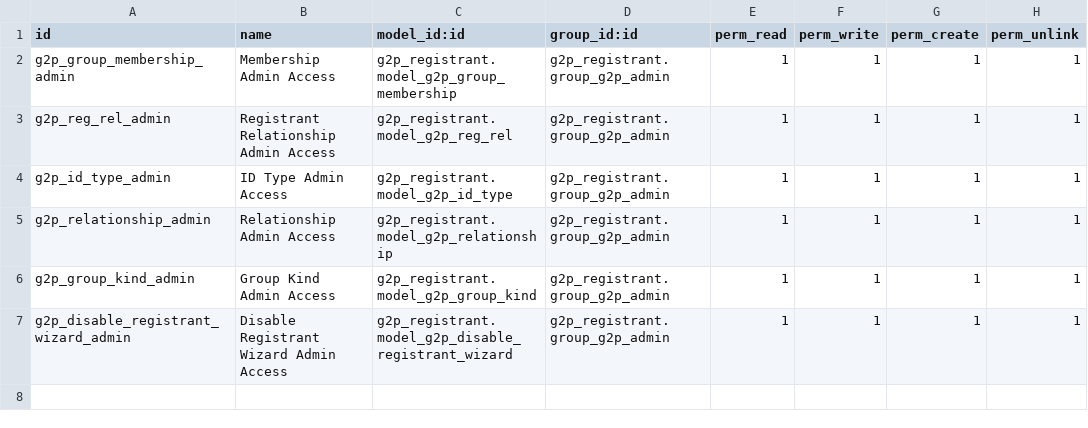
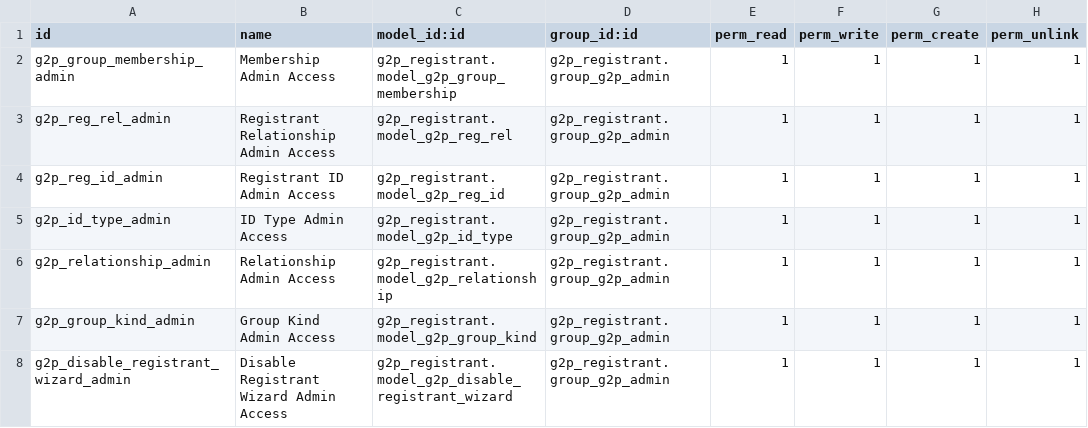
Before and after one commit to newlogic/newlogic-g2p, a CSV file: g2p_registrant/security/ir.model.access.csv, drawn as a sheet; the diff names each change by its address in the sheet, - before the commit and + after, or states it on an @@ line.

Commit message:
Completed the group membership, relationship, and ID UIs

```diff
--- a/g2p_registrant/security/ir.model.access.csv
+++ b/g2p_registrant/security/ir.model.access.csv
+row 4: g2p_reg_id_admin | Registrant ID Admin Access | g2p_registrant.model_g2p_reg_id | g2p_registrant.group_g2p_admin | 1 | 1 | 1 | 1
```
Also changed, not shown: 14 other files.
